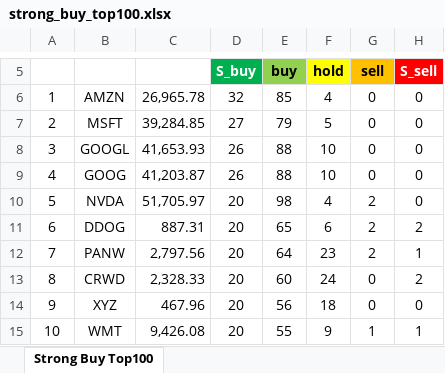
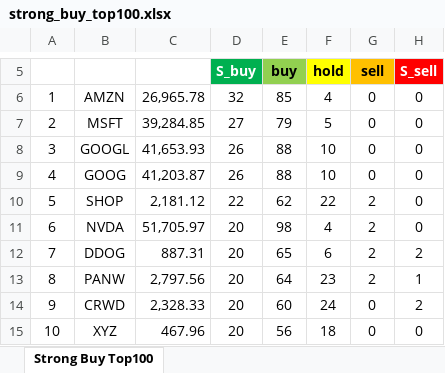
Before and after one commit to yuunseong20-hash/strongbut_top100, an Excel workbook: docs/strong_buy_top100.xlsx, sheet Strong Buy Top100, drawn as a sheet; only a part is shown, gaps mark what is left out; values as stored, in another font and other column widths than the file's, no borders; the diff covers the shown part only; the diff names each change by its address in the sheet, - before the commit and + after, or states it on an @@ line.

```diff
--- a/docs/strong_buy_top100.xlsx (sheet Strong Buy Top100)
+++ b/docs/strong_buy_top100.xlsx (sheet Strong Buy Top100)
-B10: NVDA
+B10: SHOP
-C10: 51,705.97
+C10: 2,181.12
-D10 (S_buy): 20
+D10 (S_buy): 22
-E10 (buy): 98
+E10 (buy): 62
-F10 (hold): 4
+F10 (hold): 22
-B11: DDOG
+B11: NVDA
-C11: 887.31
+C11: 51,705.97
-E11 (buy): 65
+E11 (buy): 98
-F11 (hold): 6
+F11 (hold): 4
-H11 (S_sell): 2
+H11 (S_sell): 0
-B12: PANW
+B12: DDOG
-C12: 2,797.56
+C12: 887.31
-E12 (buy): 64
+E12 (buy): 65
-F12 (hold): 23
+F12 (hold): 6
-H12 (S_sell): 1
+H12 (S_sell): 2
-B13: CRWD
+B13: PANW
-C13: 2,328.33
+C13: 2,797.56
-E13 (buy): 60
+E13 (buy): 64
-F13 (hold): 24
+F13 (hold): 23
-G13 (sell): 0
+G13 (sell): 2
-H13 (S_sell): 2
+H13 (S_sell): 1
-B14: XYZ
+B14: CRWD
-C14: 467.96
+C14: 2,328.33
-E14 (buy): 56
+E14 (buy): 60
-F14 (hold): 18
+F14 (hold): 24
-H14 (S_sell): 0
+H14 (S_sell): 2
-B15: WMT
+B15: XYZ
-C15: 9,426.08
+C15: 467.96
-E15 (buy): 55
+E15 (buy): 56
-F15 (hold): 9
+F15 (hold): 18
-G15 (sell): 1
+G15 (sell): 0
-H15 (S_sell): 1
+H15 (S_sell): 0
```
Also changed, not shown: 469 edited cells elsewhere in this sheet, 1 other file.
